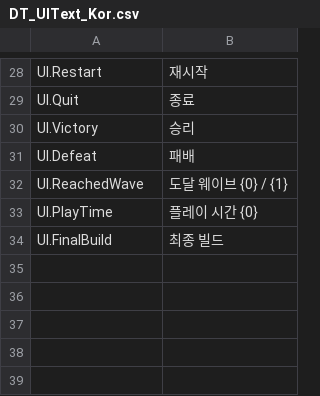
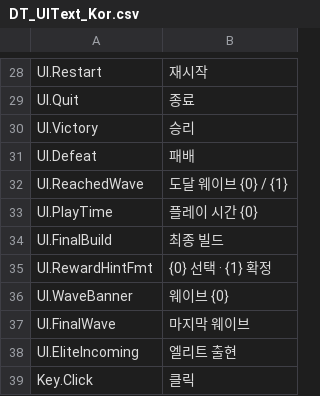
Before and after one commit to KwonYeongmin/Voxelcaster, a CSV file: Data/DT_UIText_Kor.csv, drawn as a sheet; only a part is shown, gaps mark what is left out.

```diff
--- a/Data/DT_UIText_Kor.csv
+++ b/Data/DT_UIText_Kor.csv
@@ -34 +34,6 @@
 "UI.FinalBuild","최종 빌드"
+"UI.RewardHintFmt","{0} 선택   ·   {1} 확정"
+"UI.WaveBanner","웨이브 {0}"
+"UI.FinalWave","마지막 웨이브"
+"UI.EliteIncoming","엘리트 출현"
+"Key.Click","클릭"
```
Also changed, not shown: Data/DT_UIText_Eng.csv, 35 other files.
